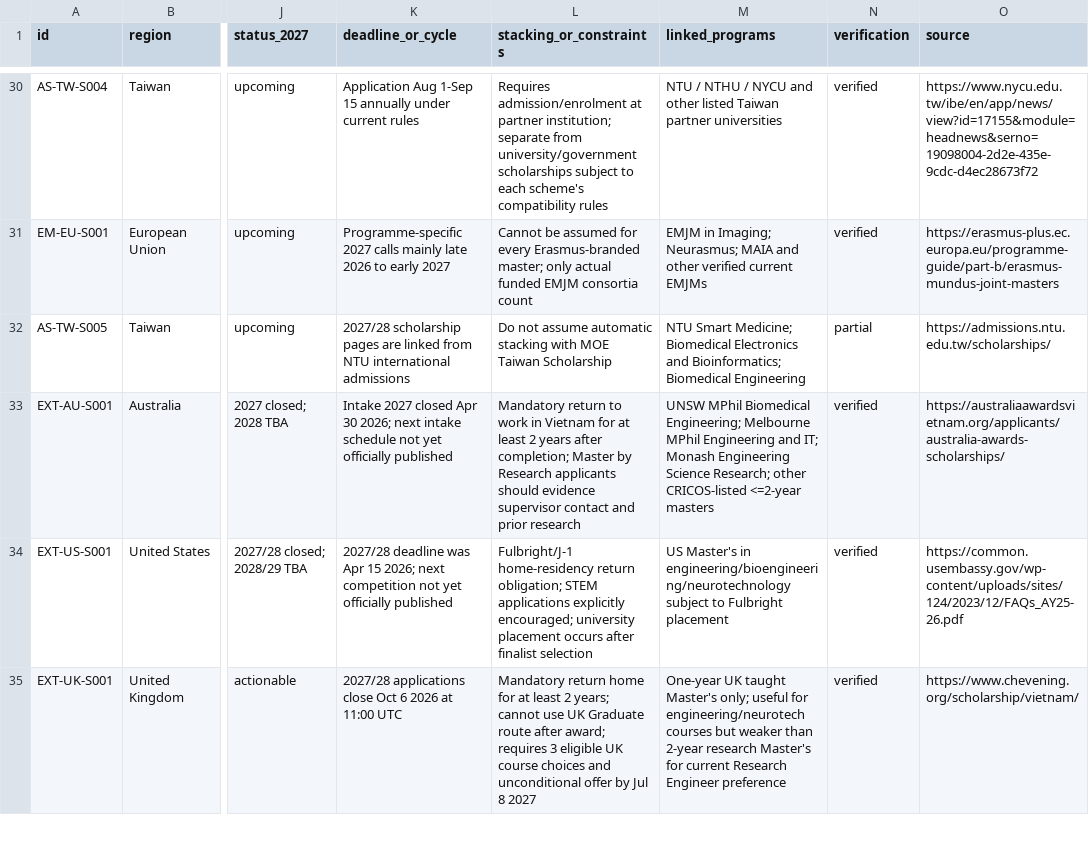
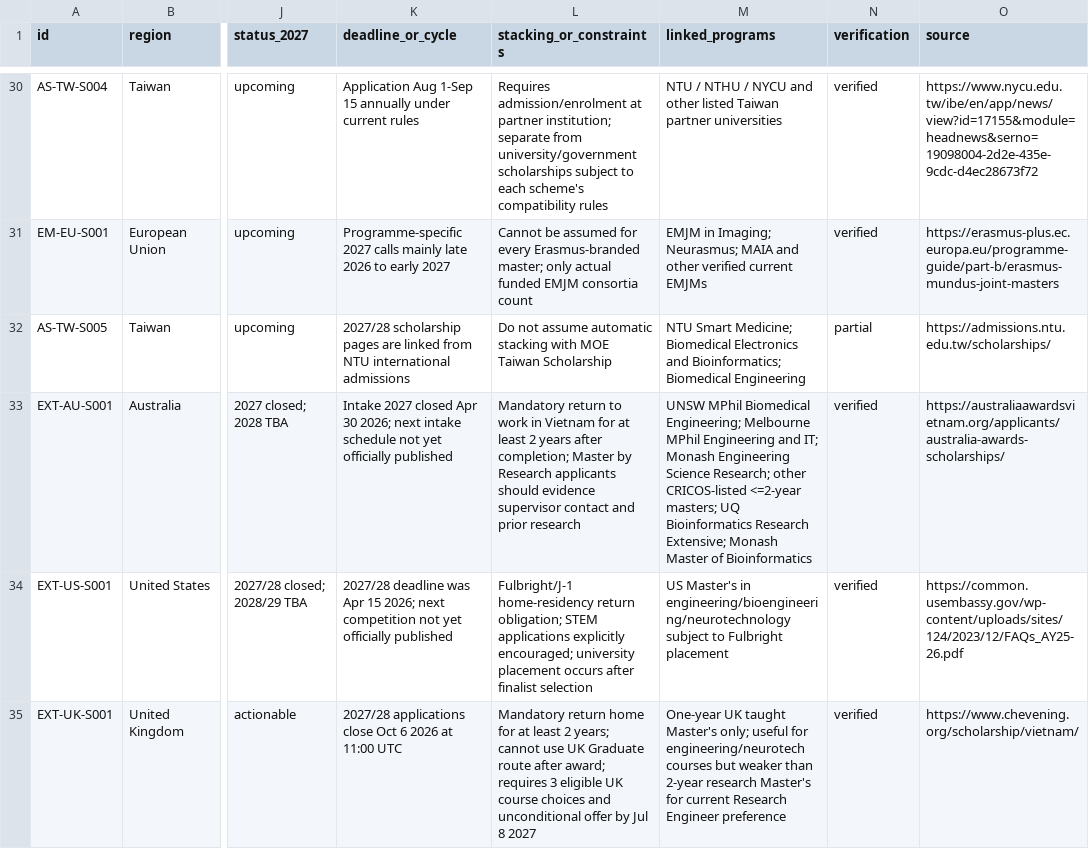
Before and after one commit to tsuuanmi/Education, a CSV file: data/master/scholarships.csv, drawn as a sheet; only a part is shown, gaps mark what is left out; the diff names each change by its address in the sheet, - before the commit and + after, or states it on an @@ line.

Commit message:
data: link Australia Awards to genomics targets

```diff
--- a/data/master/scholarships.csv
+++ b/data/master/scholarships.csv
-M33 (linked_programs): …CRICOS-listed <=2-year masters
+M33 (linked_programs): …CRICOS-listed <=2-year masters; UQ Bioinformatics Research Extensive; Monash Master of Bioinformatics
```
